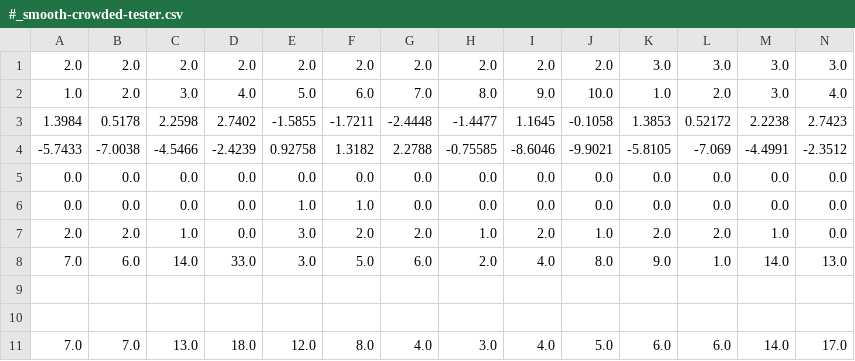
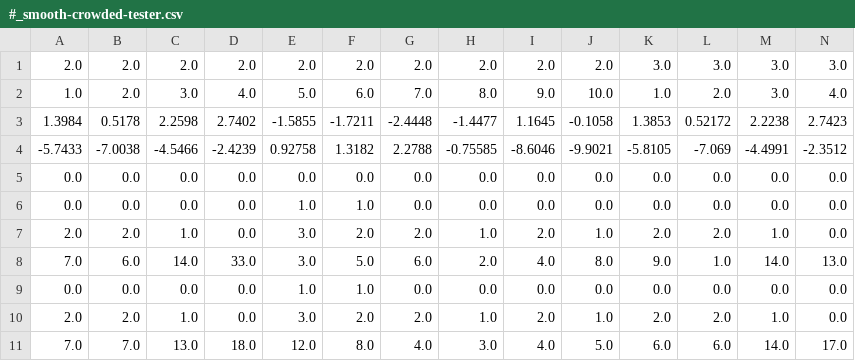
Before and after one commit to sebastianochiari/SFM-internship, a CSV file: smoothed_crowdedness_datasets/#_smooth-crowded-tester.csv, drawn as a sheet; only a part is shown; rows hold the shown columns only; the diff names each change by its address in the sheet, - before the commit and + after, or states it on an @@ line.

Commit message:
modified smoothed-crowdedness.py + computed all the smoothed-crowdedness from all the dataset per each radius

```diff
--- a/smoothed_crowdedness_datasets/#_smooth-crowded-tester.csv
+++ b/smoothed_crowdedness_datasets/#_smooth-crowded-tester.csv
-row 9: (empty)
+row 9: 0.0 | 0.0 | 0.0 | 0.0 | 1.0 | 1.0 | 0.0 | 0.0 | 0.0 | 0.0 | 0.0 | 0.0 | 0.0 | 0.0
-row 10: (empty)
+row 10: 2.0 | 2.0 | 1.0 | 0.0 | 3.0 | 2.0 | 2.0 | 1.0 | 2.0 | 1.0 | 2.0 | 2.0 | 1.0 | 0.0
```
Also changed, not shown: 5 other files.
